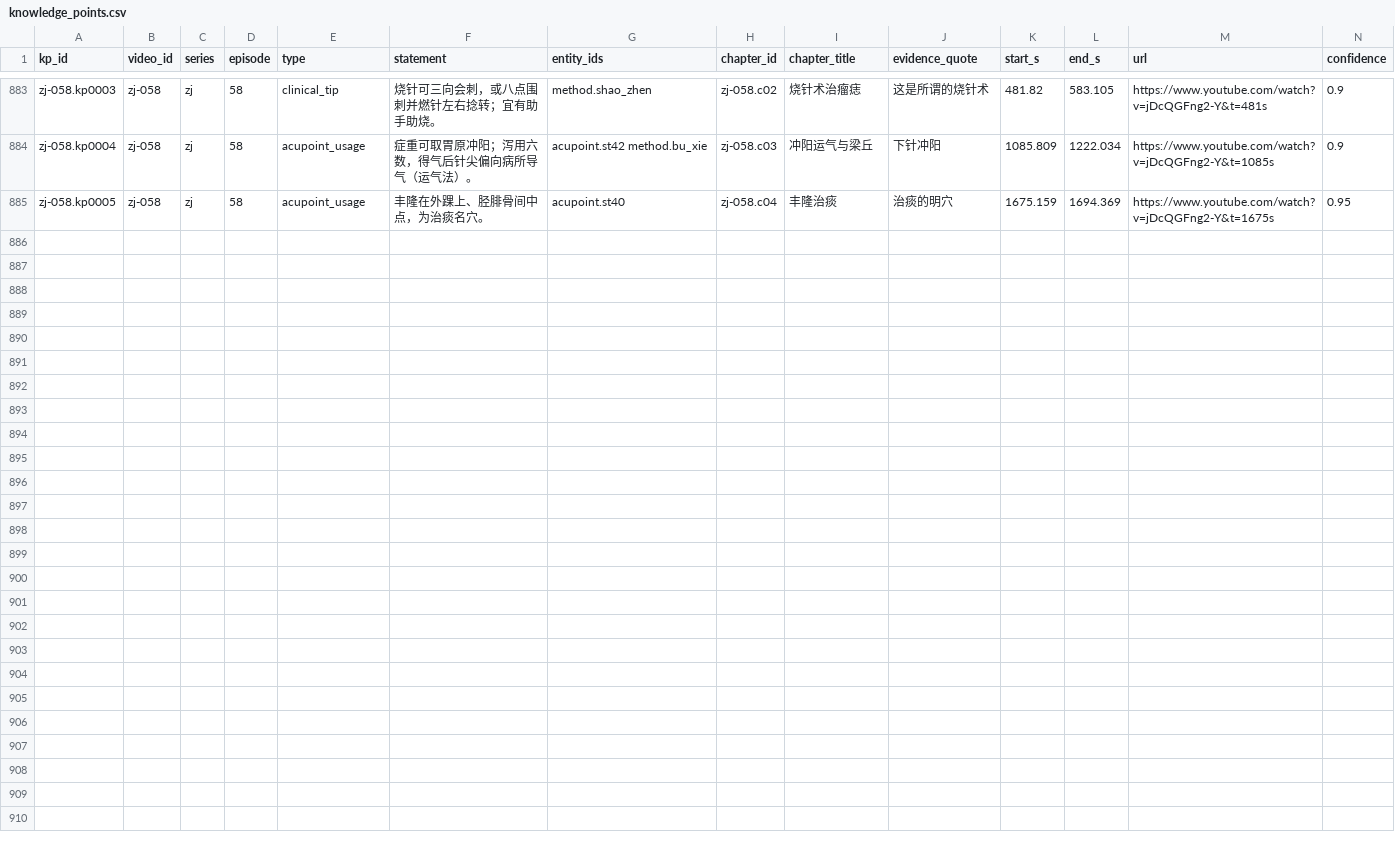
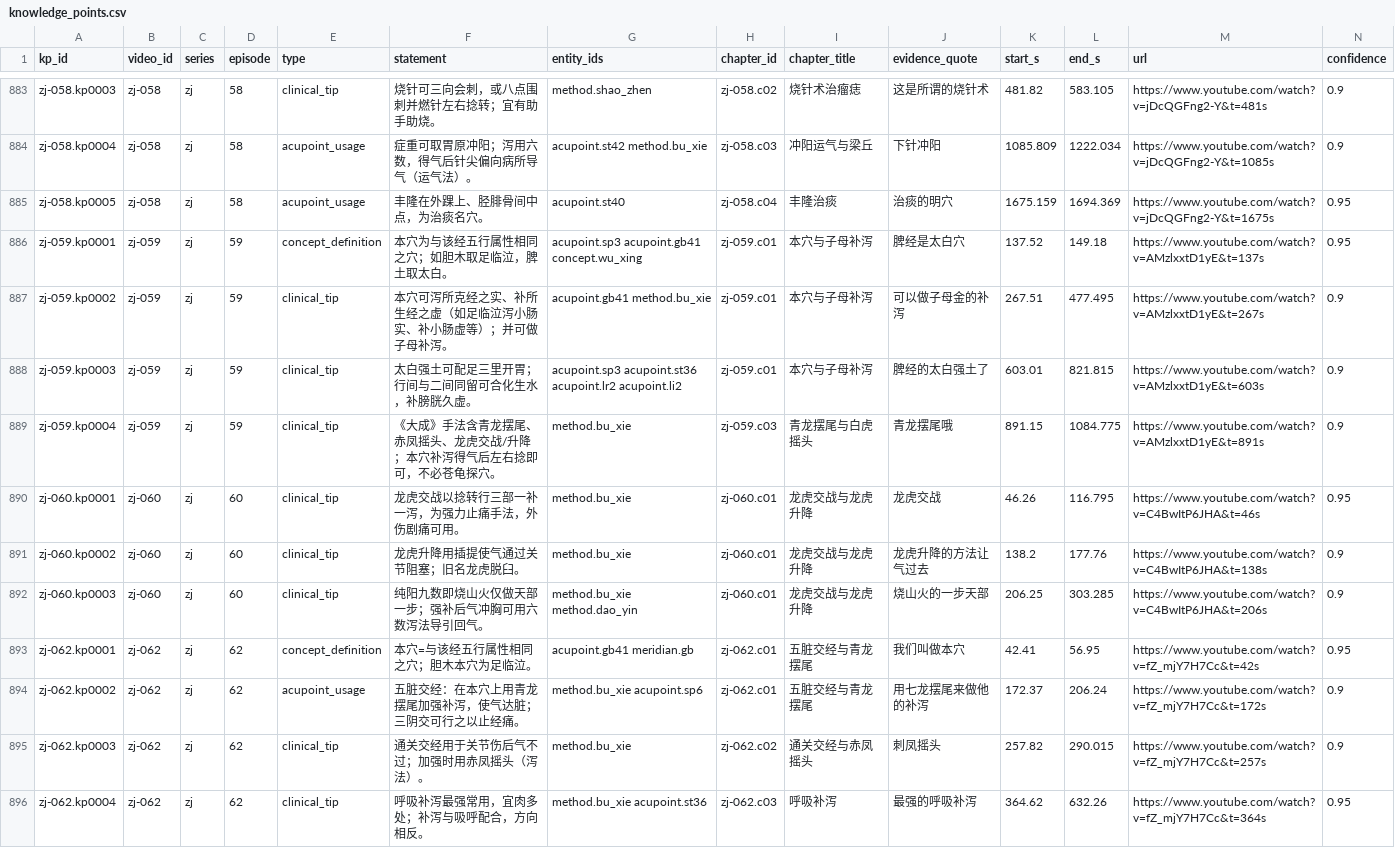
Before and after one commit to China-li-bai/tcm-video-kb, a CSV file: data/knowledge/_index/knowledge_points.csv, drawn as a sheet; only a part is shown, gaps mark what is left out; rows hold the shown columns only; the diff names each change by its address in the sheet, - before the commit and + after, or states it on an @@ line.

Commit message:
knowledge: build zj-059 zj-060 zj-062 (benxue/wuxing + longhu + jiaojing)

```diff
--- a/data/knowledge/_index/knowledge_points.csv
+++ b/data/knowledge/_index/knowledge_points.csv
+row 886: zj-059.kp0001 | zj-059 | zj | 59 | concept_definition | 本穴为与该经五行属性相同之穴；如胆木取足临泣，脾土取太白。 | acupoint.sp3 acupoint.gb41 concept.wu_xing | zj-059.c01 | 本穴与子母补泻 | 脾经是太白穴 | 137.52 | 149.18 | https://www.youtube.com/watch?v=AMzlxxtD1yE&t=137s | 0.95
+row 887: zj-059.kp0002 | zj-059 | zj | 59 | clinical_tip | 本穴可泻所克经之实、补所生经之虚（如足临泣泻小肠实、补小肠虚等）；并可做子母补泻。 | acupoint.gb41 method.bu_xie | zj-059.c01 | 本穴与子母补泻 | 可以做子母金的补泻 | 267.51 | 477.495 | https://www.youtube.com/watch?v=AMzlxxtD1yE&t=267s | 0.9
+row 888: zj-059.kp0003 | zj-059 | zj | 59 | clinical_tip | 太白强土可配足三里开胃；行间与二间同留可合化生水，补膀胱久虚。 | acupoint.sp3 acupoint.st36 acupoint.lr2 acupoint.li2 | zj-059.c01 | 本穴与子母补泻 | 脾经的太白强土了 | 603.01 | 821.815 | https://www.youtube.com/watch?v=AMzlxxtD1yE&t=603s | 0.9
+row 889: zj-059.kp0004 | zj-059 | zj | 59 | clinical_tip | 《大成》手法含青龙摆尾、赤凤摇头、龙虎交战/升降；本穴补泻得气后左右捻即可，不必苍龟探穴。 | method.bu_xie | zj-059.c03 | 青龙摆尾与白虎摇头 | 青龙摆尾哦 | 891.15 | 1084.775 | https://www.youtube.com/watch?v=AMzlxxtD1yE&t=891s | 0.9
+row 890: zj-060.kp0001 | zj-060 | zj | 60 | clinical_tip | 龙虎交战以捻转行三部一补一泻，为强力止痛手法，外伤剧痛可用。 | method.bu_xie | zj-060.c01 | 龙虎交战与龙虎升降 | 龙虎交战 | 46.26 | 116.795 | https://www.youtube.com/watch?v=C4BwItP6JHA&t=46s | 0.95
+row 891: zj-060.kp0002 | zj-060 | zj | 60 | clinical_tip | 龙虎升降用插提使气通过关节阻塞；旧名龙虎脱臼。 | method.bu_xie | zj-060.c01 | 龙虎交战与龙虎升降 | 龙虎升降的方法让气过去 | 138.2 | 177.76 | https://www.youtube.com/watch?v=C4BwItP6JHA&t=138s | 0.9
+row 892: zj-060.kp0003 | zj-060 | zj | 60 | clinical_tip | 纯阳九数即烧山火仅做天部一步；强补后气冲胸可用六数泻法导引回气。 | method.bu_xie method.dao_yin | zj-060.c01 | 龙虎交战与龙虎升降 | 烧山火的一步天部 | 206.25 | 303.285 | https://www.youtube.com/watch?v=C4BwItP6JHA&t=206s | 0.9
+row 893: zj-062.kp0001 | zj-062 | zj | 62 | concept_definition | 本穴=与该经五行属性相同之穴；胆木本穴为足临泣。 | acupoint.gb41 meridian.gb | zj-062.c01 | 五脏交经与青龙摆尾 | 我们叫做本穴 | 42.41 | 56.95 | https://www.youtube.com/watch?v=fZ_mjY7H7Cc&t=42s | 0.95
+row 894: zj-062.kp0002 | zj-062 | zj | 62 | acupoint_usage | 五脏交经：在本穴上用青龙摆尾加强补泻，使气达脏；三阴交可行之以止经痛。 | method.bu_xie acupoint.sp6 | zj-062.c01 | 五脏交经与青龙摆尾 | 用七龙摆尾来做他的补泻 | 172.37 | 206.24 | https://www.youtube.com/watch?v=fZ_mjY7H7Cc&t=172s | 0.9
+row 895: zj-062.kp0003 | zj-062 | zj | 62 | clinical_tip | 通关交经用于关节伤后气不过；加强时用赤凤摇头（泻法）。 | method.bu_xie | zj-062.c02 | 通关交经与赤凤摇头 | 刺凤摇头 | 257.82 | 290.015 | https://www.youtube.com/watch?v=fZ_mjY7H7Cc&t=257s | 0.9
+row 896: zj-062.kp0004 | zj-062 | zj | 62 | clinical_tip | 呼吸补泻最强常用，宜肉多处；补泻与吸呼配合，方向相反。 | method.bu_xie acupoint.st36 | zj-062.c03 | 呼吸补泻 | 最强的呼吸补泻 | 364.62 | 632.26 | https://www.youtube.com/watch?v=fZ_mjY7H7Cc&t=364s | 0.95
```
Also changed, not shown: data/knowledge/_index/chapters.csv, data/knowledge/_index/entities.csv, 19 other files.
